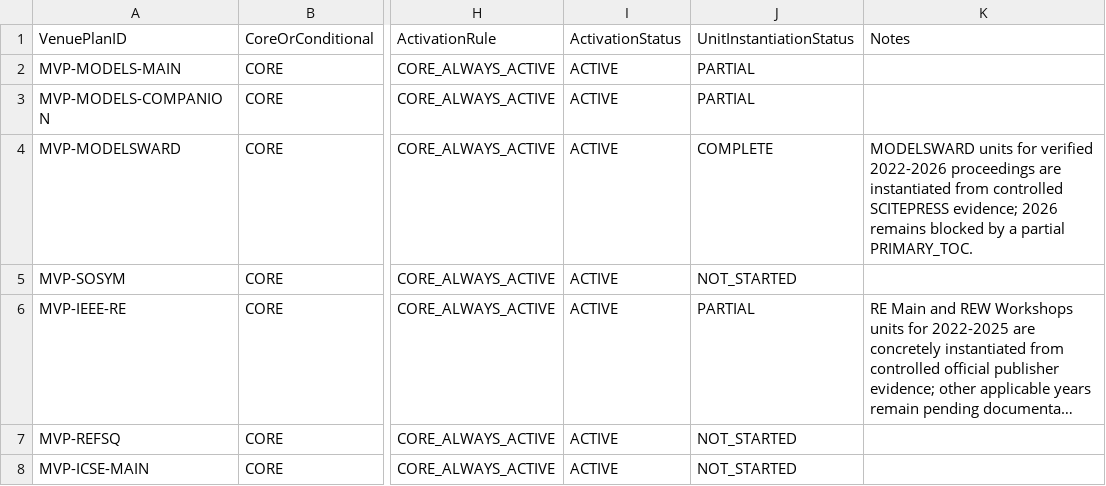
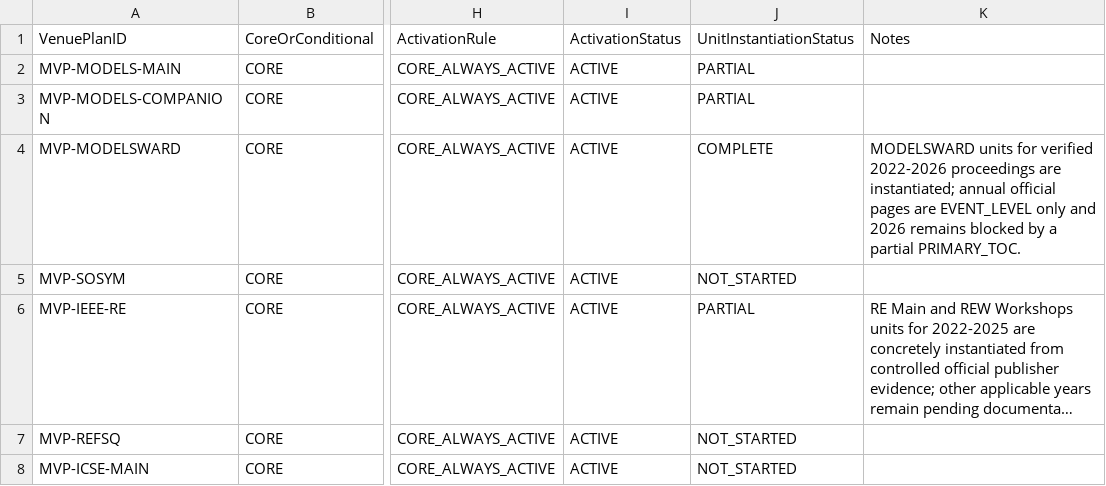
Before and after one commit to helaine-barreiros/uml-quality-study, a CSV file: search/manual/manual_venue_plan.csv, drawn as a sheet; only a part is shown, gaps mark what is left out; long unchanged cells end in …; the diff names each change by its address in the sheet, - before the commit and + after, or states it on an @@ line.

```diff
--- a/search/manual/manual_venue_plan.csv
+++ b/search/manual/manual_venue_plan.csv
-K4: …proceedings are instantiated from controlled SCITEPRESS evidence; 2026 remains…
+K4: …proceedings are instantiated; annual official pages are EVENT_LEVEL only and 2026 remains…
```
Also changed, not shown: search/manual/manual_collection_phase_log.csv, search/manual/manual_search_unit_registry.csv, 29 other files.
